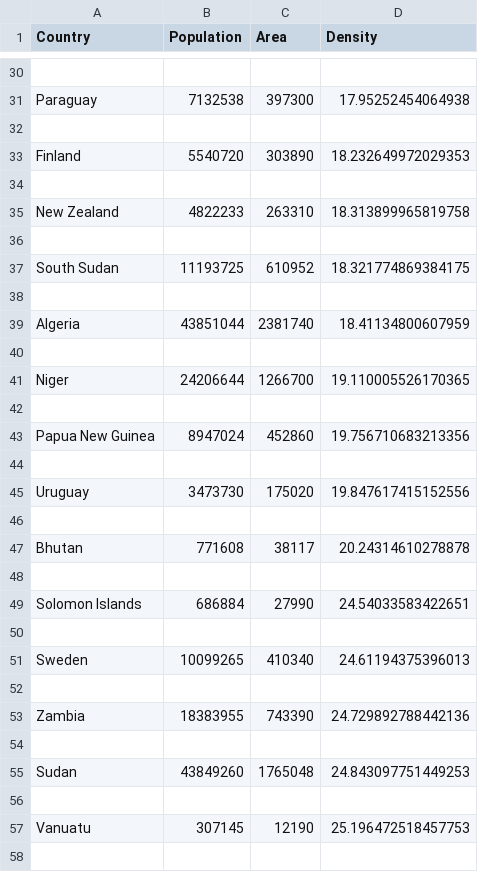
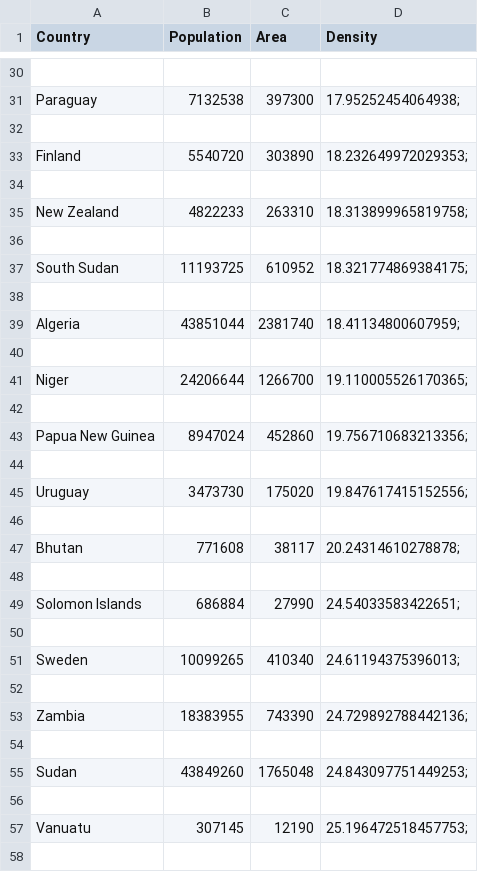
Before and after one commit to belenjn/sprint-7-node, a CSV file: countries.csv, drawn as a sheet; only a part is shown, gaps mark what is left out; the diff covers the shown part only; the diff names each change by its address in the sheet, - before the commit and + after, or states it on an @@ line.

```diff
--- a/countries.csv
+++ b/countries.csv
-D31 (Density): 17.95252454064938
+D31 (Density): 17.95252454064938;
-D33 (Density): 18.232649972029353
+D33 (Density): 18.232649972029353;
-D35 (Density): 18.313899965819758
+D35 (Density): 18.313899965819758;
-D37 (Density): 18.321774869384175
+D37 (Density): 18.321774869384175;
-D39 (Density): 18.41134800607959
+D39 (Density): 18.41134800607959;
-D41 (Density): 19.110005526170365
+D41 (Density): 19.110005526170365;
-D43 (Density): 19.756710683213356
+D43 (Density): 19.756710683213356;
-D45 (Density): 19.847617415152556
+D45 (Density): 19.847617415152556;
-D47 (Density): 20.24314610278878
+D47 (Density): 20.24314610278878;
-D49 (Density): 24.54033583422651
+D49 (Density): 24.54033583422651;
-D51 (Density): 24.61194375396013
+D51 (Density): 24.61194375396013;
-D53 (Density): 24.729892788442136
+D53 (Density): 24.729892788442136;
-D55 (Density): 24.843097751449253
+D55 (Density): 24.843097751449253;
-D57 (Density): 25.196472518457753
+D57 (Density): 25.196472518457753;
```
Also changed, not shown: 181 edited cells elsewhere in this file, 1 other file.
